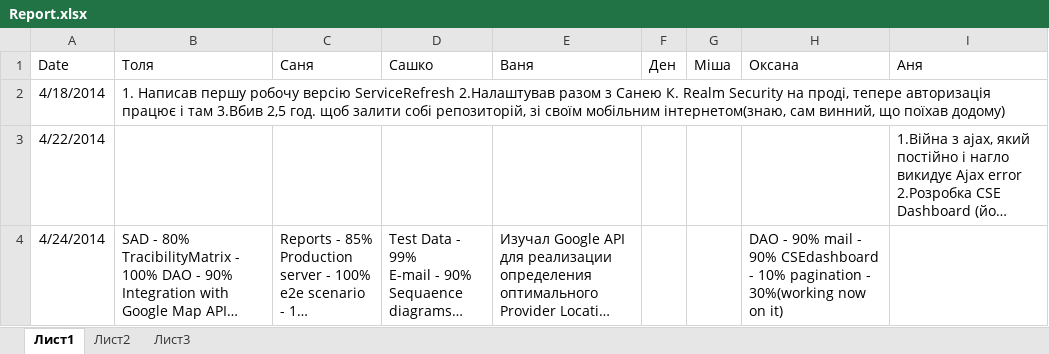
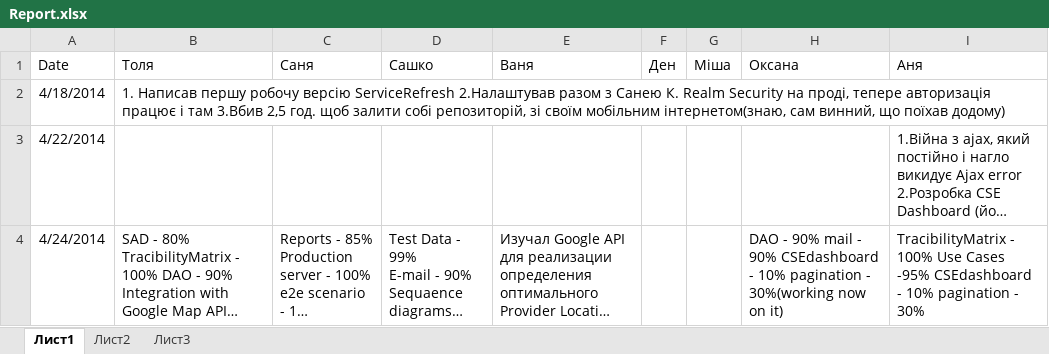
Before and after one commit to SanyStation/InternetProviderWind, an Excel workbook: Docs/reports/Report.xlsx, sheet Лист1, drawn as a sheet; long unchanged cells end in …; values as stored, in another font and other column widths than the file's, no borders; the diff names each change by its address in the sheet, - before the commit and + after, or states it on an @@ line.

Commit message:
report

```diff
--- a/Docs/reports/Report.xlsx (sheet Лист1)
+++ b/Docs/reports/Report.xlsx (sheet Лист1)
-I4 (Аня): (empty)
+I4 (Аня): TracibilityMatrix - 100% Use Cases -95% CSEdashboard - 10% pagination - 30%
```
